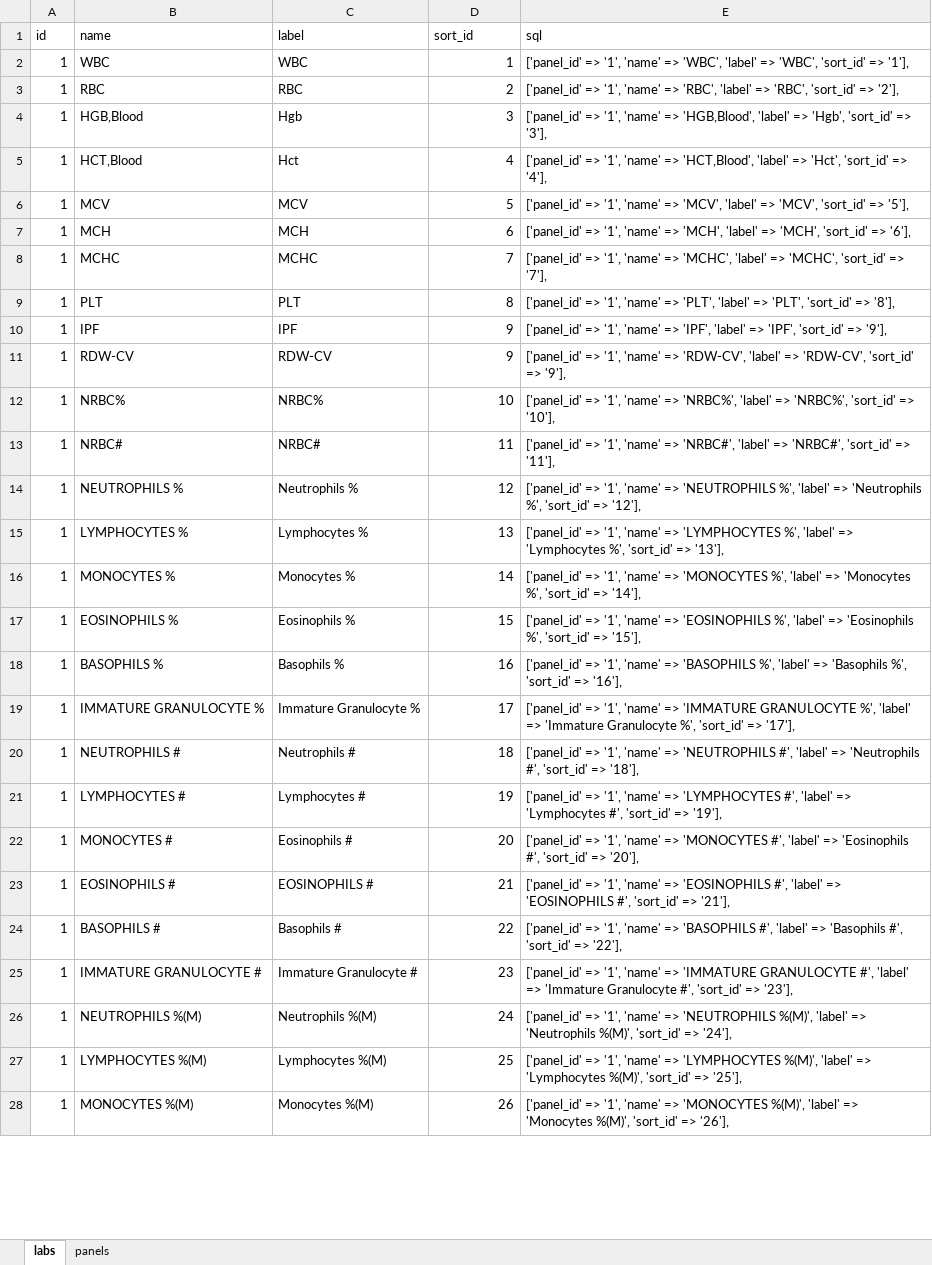
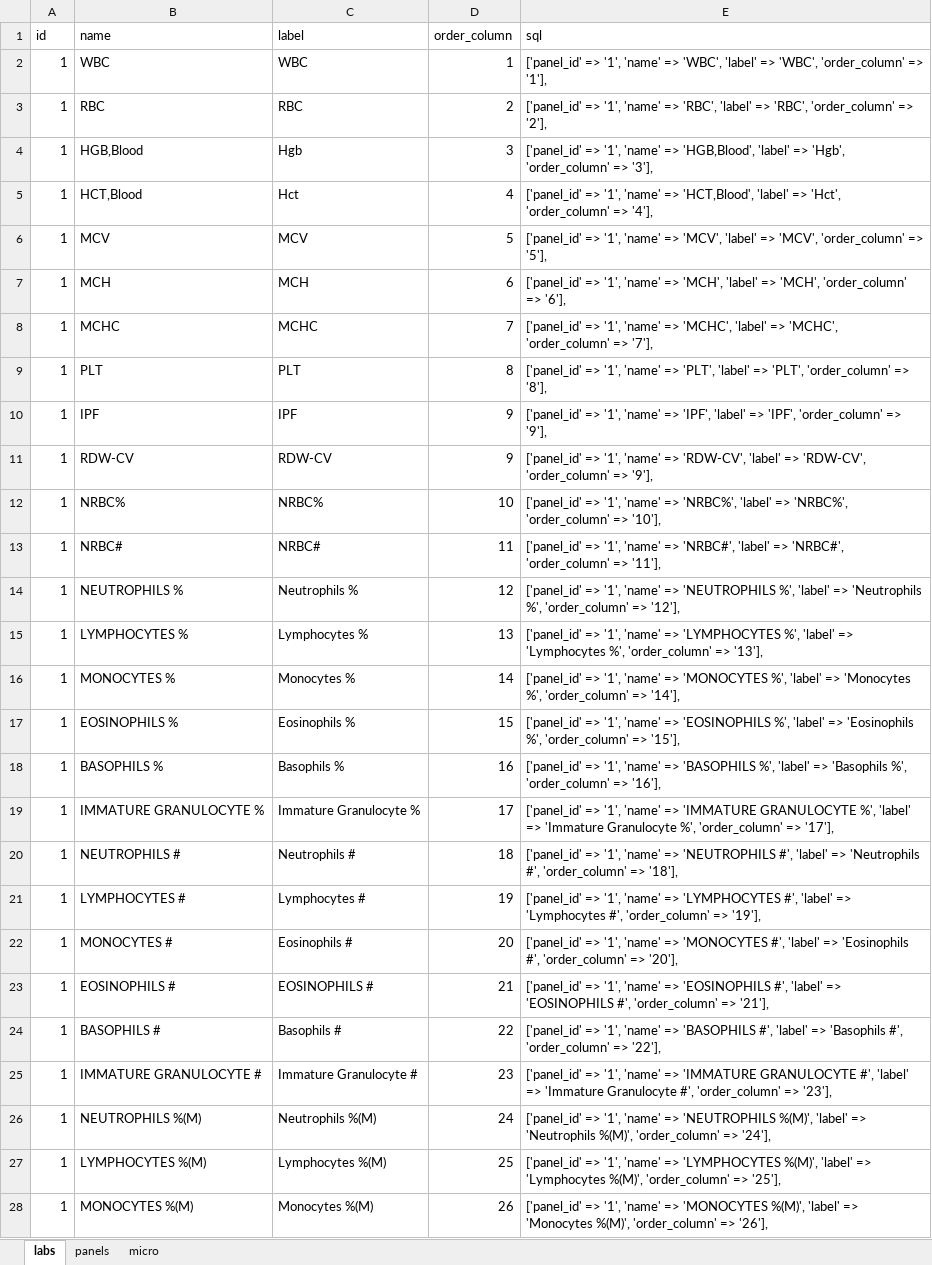
Before and after one commit to tringalama2/cprs-labs, an Excel workbook: storage/lab_lookup.xlsx, sheet labs, drawn as a sheet; only a part is shown; values as stored, in another font and other column widths than the file's, no borders; the diff covers the shown part only; the diff names each change by its address in the sheet, - before the commit and + after, or states it on an @@ line.

```diff
--- a/storage/lab_lookup.xlsx (sheet labs)
+++ b/storage/lab_lookup.xlsx (sheet labs)
+sheet tab: micro
-D1: sort_id
+D1: order_column
-E2 (sql): …=> 'WBC', 'sort_id' => '1'],
+E2 (sql): …=> 'WBC', 'order_column' => '1'],
-E3 (sql): …=> 'RBC', 'sort_id' => '2'],
+E3 (sql): …=> 'RBC', 'order_column' => '2'],
-E4 (sql): …=> 'Hgb', 'sort_id' => '3'],
+E4 (sql): …=> 'Hgb', 'order_column' => '3'],
-E5 (sql): …=> 'Hct', 'sort_id' => '4'],
+E5 (sql): …=> 'Hct', 'order_column' => '4'],
-E6 (sql): …=> 'MCV', 'sort_id' => '5'],
+E6 (sql): …=> 'MCV', 'order_column' => '5'],
-E7 (sql): …=> 'MCH', 'sort_id' => '6'],
+E7 (sql): …=> 'MCH', 'order_column' => '6'],
-E8 (sql): …=> 'MCHC', 'sort_id' => '7'],
+E8 (sql): …=> 'MCHC', 'order_column' => '7'],
-E9 (sql): …=> 'PLT', 'sort_id' => '8'],
+E9 (sql): …=> 'PLT', 'order_column' => '8'],
-E10 (sql): …=> 'IPF', 'sort_id' => '9'],
+E10 (sql): …=> 'IPF', 'order_column' => '9'],
-E11 (sql): …=> 'RDW-CV', 'sort_id' => '9'],
+E11 (sql): …=> 'RDW-CV', 'order_column' => '9'],
-E12 (sql): …=> 'NRBC%', 'sort_id' => '10'],
+E12 (sql): …=> 'NRBC%', 'order_column' => '10'],
-E13 (sql): …=> 'NRBC#', 'sort_id' => '11'],
+E13 (sql): …=> 'NRBC#', 'order_column' => '11'],
-E14 (sql): …'Neutrophils %', 'sort_id' => '12'],
+E14 (sql): …'Neutrophils %', 'order_column' => '12'],
-E15 (sql): …'Lymphocytes %', 'sort_id' => '13'],
+E15 (sql): …'Lymphocytes %', 'order_column' => '13'],
-E16 (sql): …'Monocytes %', 'sort_id' => '14'],
+E16 (sql): …'Monocytes %', 'order_column' => '14'],
-E17 (sql): …'Eosinophils %', 'sort_id' => '15'],
+E17 (sql): …'Eosinophils %', 'order_column' => '15'],
-E18 (sql): …'Basophils %', 'sort_id' => '16'],
+E18 (sql): …'Basophils %', 'order_column' => '16'],
-E19 (sql): …Granulocyte %', 'sort_id' => '17'],
+E19 (sql): …Granulocyte %', 'order_column' => '17'],
-E20 (sql): …'Neutrophils #', 'sort_id' => '18'],
+E20 (sql): …'Neutrophils #', 'order_column' => '18'],
-E21 (sql): …'Lymphocytes #', 'sort_id' => '19'],
+E21 (sql): …'Lymphocytes #', 'order_column' => '19'],
-E22 (sql): …'Eosinophils #', 'sort_id' => '20'],
+E22 (sql): …'Eosinophils #', 'order_column' => '20'],
-E23 (sql): …'EOSINOPHILS #', 'sort_id' => '21'],
+E23 (sql): …'EOSINOPHILS #', 'order_column' => '21'],
-E24 (sql): …'Basophils #', 'sort_id' => '22'],
+E24 (sql): …'Basophils #', 'order_column' => '22'],
-E25 (sql): …Granulocyte #', 'sort_id' => '23'],
+E25 (sql): …Granulocyte #', 'order_column' => '23'],
-E26 (sql): …'Neutrophils %(M)', 'sort_id' => '24'],
+E26 (sql): …'Neutrophils %(M)', 'order_column' => '24'],
-E27 (sql): …'Lymphocytes %(M)', 'sort_id' => '25'],
+E27 (sql): …'Lymphocytes %(M)', 'order_column' => '25'],
-E28 (sql): …'Monocytes %(M)', 'sort_id' => '26'],
+E28 (sql): …'Monocytes %(M)', 'order_column' => '26'],
```
Also changed, not shown: 135 edited cells elsewhere in this sheet, sheet panels, 3 other files.
